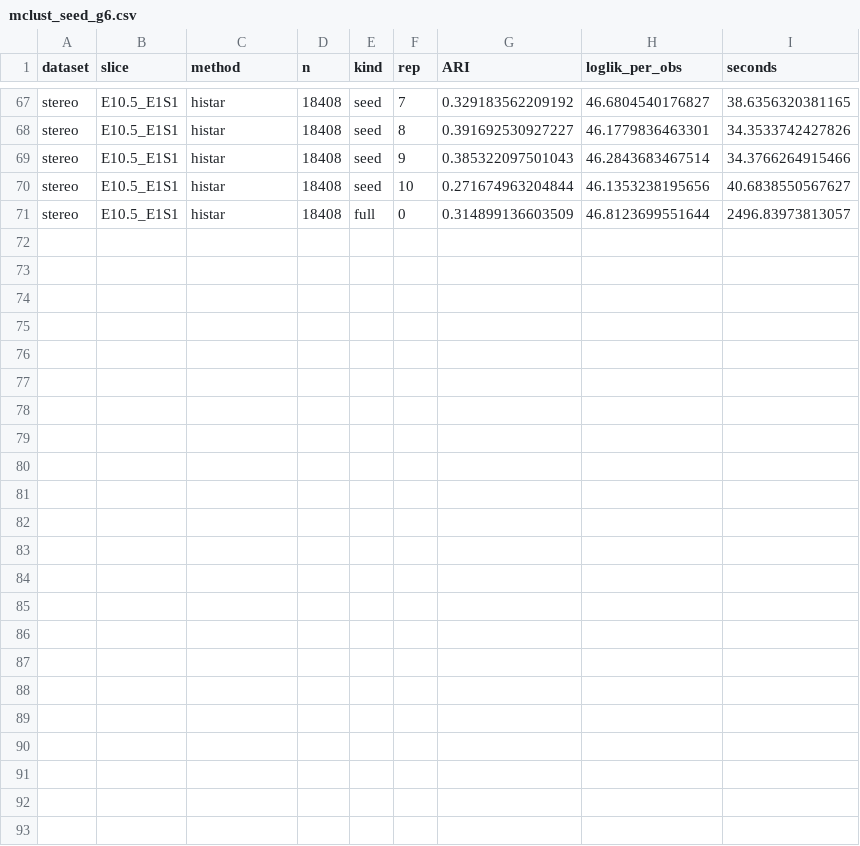
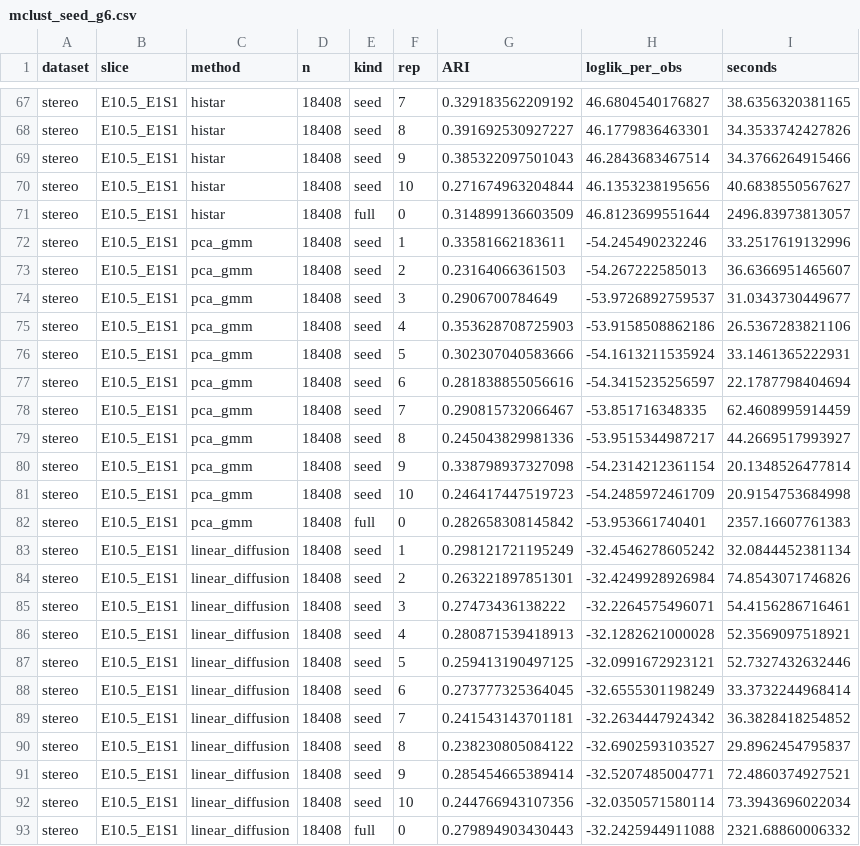
Before and after one commit to bkpaulvt-dev/Spatial, a CSV file: results/mclust_seed_g6.csv, drawn as a sheet; only a part is shown, gaps mark what is left out; the diff names each change by its address in the sheet, - before the commit and + after, or states it on an @@ line.

```diff
--- a/results/mclust_seed_g6.csv
+++ b/results/mclust_seed_g6.csv
+row 72: stereo | E10.5_E1S1 | pca_gmm | 18408 | seed | 1 | 0.33581662183611 | -54.245490232246 | 33.2517619132996
+row 73: stereo | E10.5_E1S1 | pca_gmm | 18408 | seed | 2 | 0.23164066361503 | -54.267222585013 | 36.6366951465607
+row 74: stereo | E10.5_E1S1 | pca_gmm | 18408 | seed | 3 | 0.2906700784649 | -53.9726892759537 | 31.0343730449677
+row 75: stereo | E10.5_E1S1 | pca_gmm | 18408 | seed | 4 | 0.353628708725903 | -53.9158508862186 | 26.5367283821106
+row 76: stereo | E10.5_E1S1 | pca_gmm | 18408 | seed | 5 | 0.302307040583666 | -54.1613211535924 | 33.1461365222931
+row 77: stereo | E10.5_E1S1 | pca_gmm | 18408 | seed | 6 | 0.281838855056616 | -54.3415235256597 | 22.1787798404694
+row 78: stereo | E10.5_E1S1 | pca_gmm | 18408 | seed | 7 | 0.290815732066467 | -53.851716348335 | 62.4608995914459
+row 79: stereo | E10.5_E1S1 | pca_gmm | 18408 | seed | 8 | 0.245043829981336 | -53.9515344987217 | 44.2669517993927
+row 80: stereo | E10.5_E1S1 | pca_gmm | 18408 | seed | 9 | 0.338798937327098 | -54.2314212361154 | 20.1348526477814
+row 81: stereo | E10.5_E1S1 | pca_gmm | 18408 | seed | 10 | 0.246417447519723 | -54.2485972461709 | 20.9154753684998
+row 82: stereo | E10.5_E1S1 | pca_gmm | 18408 | full | 0 | 0.282658308145842 | -53.953661740401 | 2357.16607761383
+row 83: stereo | E10.5_E1S1 | linear_diffusion | 18408 | seed | 1 | 0.298121721195249 | -32.4546278605242 | 32.0844452381134
+row 84: stereo | E10.5_E1S1 | linear_diffusion | 18408 | seed | 2 | 0.263221897851301 | -32.4249928926984 | 74.8543071746826
+row 85: stereo | E10.5_E1S1 | linear_diffusion | 18408 | seed | 3 | 0.27473436138222 | -32.2264575496071 | 54.4156286716461
+row 86: stereo | E10.5_E1S1 | linear_diffusion | 18408 | seed | 4 | 0.280871539418913 | -32.1282621000028 | 52.3569097518921
+row 87: stereo | E10.5_E1S1 | linear_diffusion | 18408 | seed | 5 | 0.259413190497125 | -32.0991672923121 | 52.7327432632446
+row 88: stereo | E10.5_E1S1 | linear_diffusion | 18408 | seed | 6 | 0.273777325364045 | -32.6555301198249 | 33.3732244968414
+row 89: stereo | E10.5_E1S1 | linear_diffusion | 18408 | seed | 7 | 0.241543143701181 | -32.2634447924342 | 36.3828418254852
+row 90: stereo | E10.5_E1S1 | linear_diffusion | 18408 | seed | 8 | 0.238230805084122 | -32.6902593103527 | 29.8962454795837
+row 91: stereo | E10.5_E1S1 | linear_diffusion | 18408 | seed | 9 | 0.285454665389414 | -32.5207485004771 | 72.4860374927521
+row 92: stereo | E10.5_E1S1 | linear_diffusion | 18408 | seed | 10 | 0.244766943107356 | -32.0350571580114 | 73.3943696022034
+row 93: stereo | E10.5_E1S1 | linear_diffusion | 18408 | full | 0 | 0.279894903430443 | -32.2425944911088 | 2321.68860006332
```
